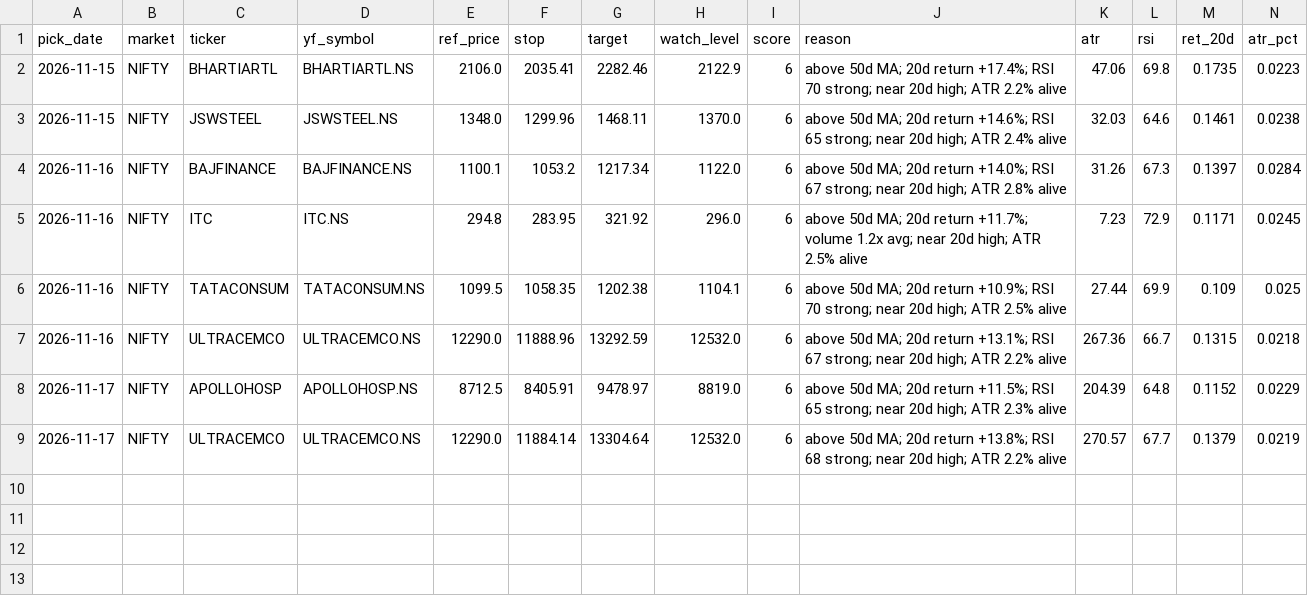
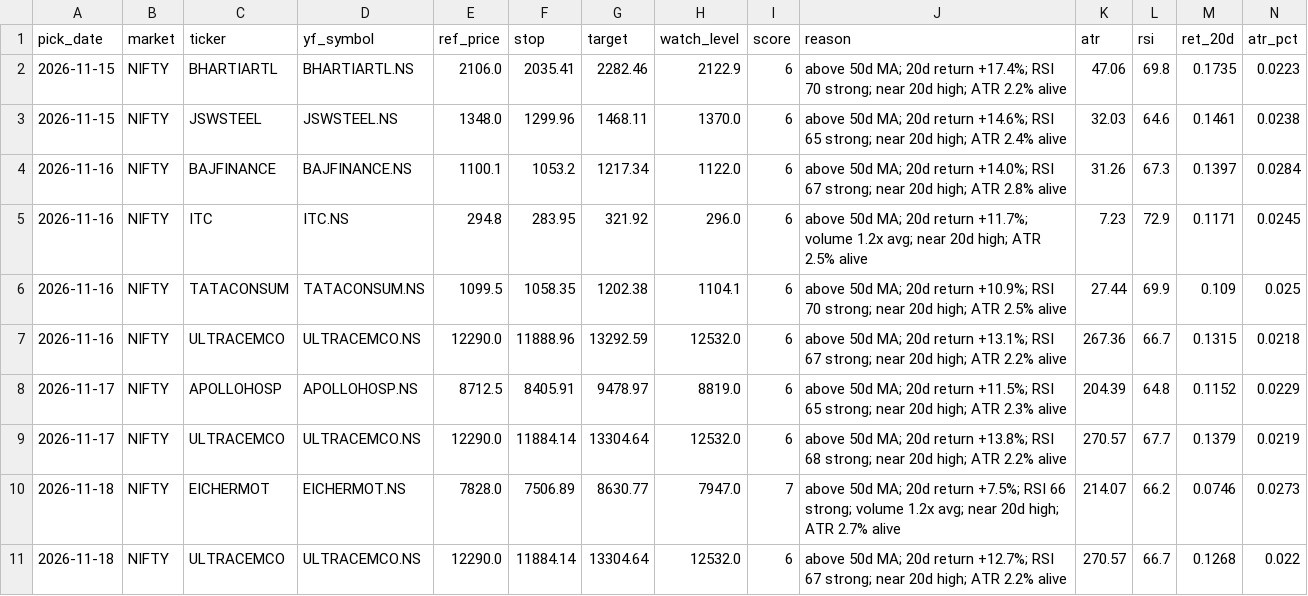
Before and after one commit to iamyadhuveergowda/tradetracker, a CSV file: kaggle_picks/kaggle_picks_log.csv, drawn as a sheet; only a part is shown; rows hold the shown columns only; the diff names each change by its address in the sheet, - before the commit and + after, or states it on an @@ line.

Commit message:
kaggle picks: update log 2026-11-18

```diff
--- a/kaggle_picks/kaggle_picks_log.csv
+++ b/kaggle_picks/kaggle_picks_log.csv
+row 10: 2026-11-18 | NIFTY | EICHERMOT | EICHERMOT.NS | 7828.0 | 7506.89 | 8630.77 | 7947.0 | 7 | above 50d MA; 20d return +7.5%; RSI 66 strong; volume 1.2x avg; near 20d high; ATR 2.7% alive | 214.07 | 66.2 | 0.0746 | 0.0273
+row 11: 2026-11-18 | NIFTY | ULTRACEMCO | ULTRACEMCO.NS | 12290.0 | 11884.14 | 13304.64 | 12532.0 | 6 | above 50d MA; 20d return +12.7%; RSI 67 strong; near 20d high; ATR 2.2% alive | 270.57 | 66.7 | 0.1268 | 0.022
```
